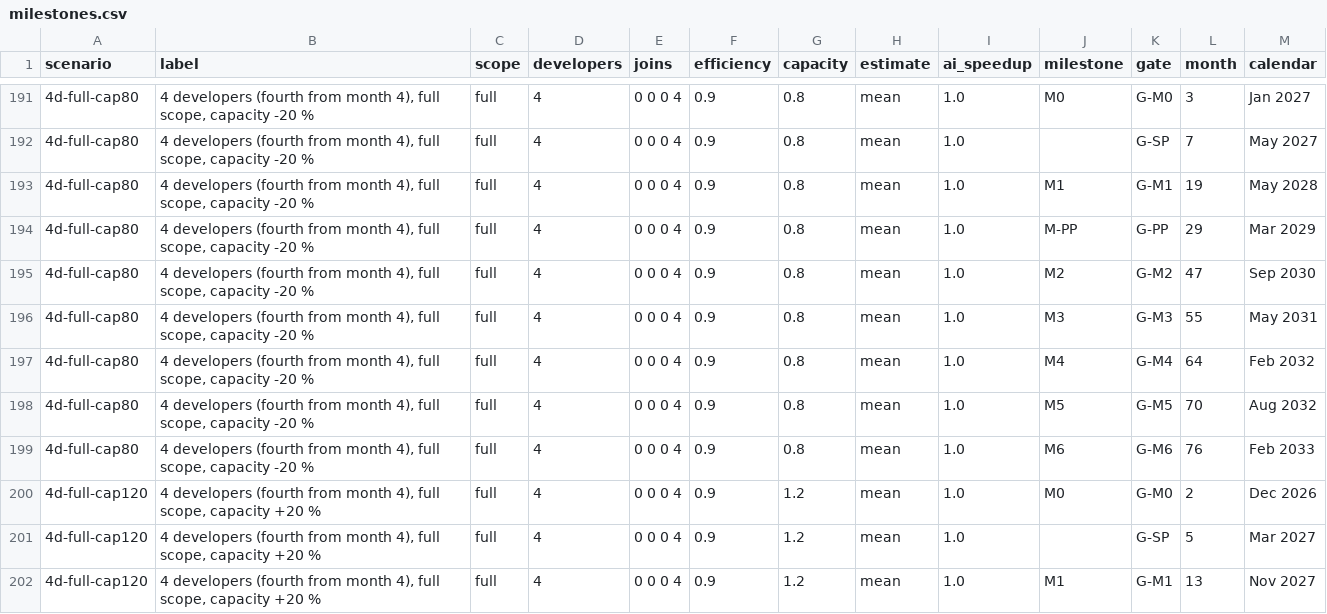
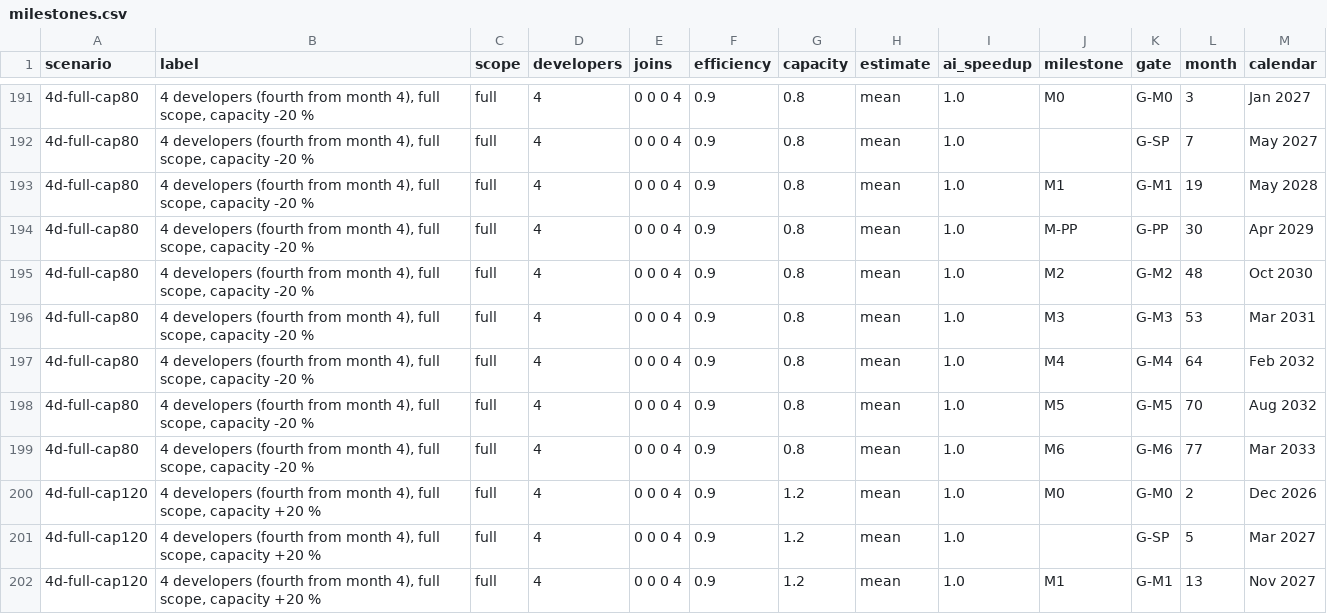
Before and after one commit to Ironkode787/ElektraWatt, a CSV file: docs/plan/milestones.csv, drawn as a sheet; only a part is shown, gaps mark what is left out; the diff covers the shown part only.

```diff
--- a/docs/plan/milestones.csv
+++ b/docs/plan/milestones.csv
@@ -193,8 +193,8 @@ scenario,label,scope,developers,joins,efficiency,capacity,estimate,ai_speedup,mi
 4d-full-cap80,"4 developers (fourth from month 4), full scope, capacity -20 %",full,4,0 0 0 4,0.9,0.8,mean,1.0,M1,G-M1,19,May 2028
-4d-full-cap80,"4 developers (fourth from month 4), full scope, capacity -20 %",full,4,0 0 0 4,0.9,0.8,mean,1.0,M-PP,G-PP,29,Mar 2029
-4d-full-cap80,"4 developers (fourth from month 4), full scope, capacity -20 %",full,4,0 0 0 4,0.9,0.8,mean,1.0,M2,G-M2,47,Sep 2030
-4d-full-cap80,"4 developers (fourth from month 4), full scope, capacity -20 %",full,4,0 0 0 4,0.9,0.8,mean,1.0,M3,G-M3,55,May 2031
+4d-full-cap80,"4 developers (fourth from month 4), full scope, capacity -20 %",full,4,0 0 0 4,0.9,0.8,mean,1.0,M-PP,G-PP,30,Apr 2029
+4d-full-cap80,"4 developers (fourth from month 4), full scope, capacity -20 %",full,4,0 0 0 4,0.9,0.8,mean,1.0,M2,G-M2,48,Oct 2030
+4d-full-cap80,"4 developers (fourth from month 4), full scope, capacity -20 %",full,4,0 0 0 4,0.9,0.8,mean,1.0,M3,G-M3,53,Mar 2031
 4d-full-cap80,"4 developers (fourth from month 4), full scope, capacity -20 %",full,4,0 0 0 4,0.9,0.8,mean,1.0,M4,G-M4,64,Feb 2032
 4d-full-cap80,"4 developers (fourth from month 4), full scope, capacity -20 %",full,4,0 0 0 4,0.9,0.8,mean,1.0,M5,G-M5,70,Aug 2032
-4d-full-cap80,"4 developers (fourth from month 4), full scope, capacity -20 %",full,4,0 0 0 4,0.9,0.8,mean,1.0,M6,G-M6,76,Feb 2033
+4d-full-cap80,"4 developers (fourth from month 4), full scope, capacity -20 %",full,4,0 0 0 4,0.9,0.8,mean,1.0,M6,G-M6,77,Mar 2033
 4d-full-cap120,"4 developers (fourth from month 4), full scope, capacity +20 %",full,4,0 0 0 4,0.9,1.2,mean,1.0,M0,G-M0,2,Dec 2026
```
Also changed, not shown: 108 edited cells elsewhere in this file, docs/plan/traceability-matrix.csv, docs/plan/work-packages.csv, 29 other files.
